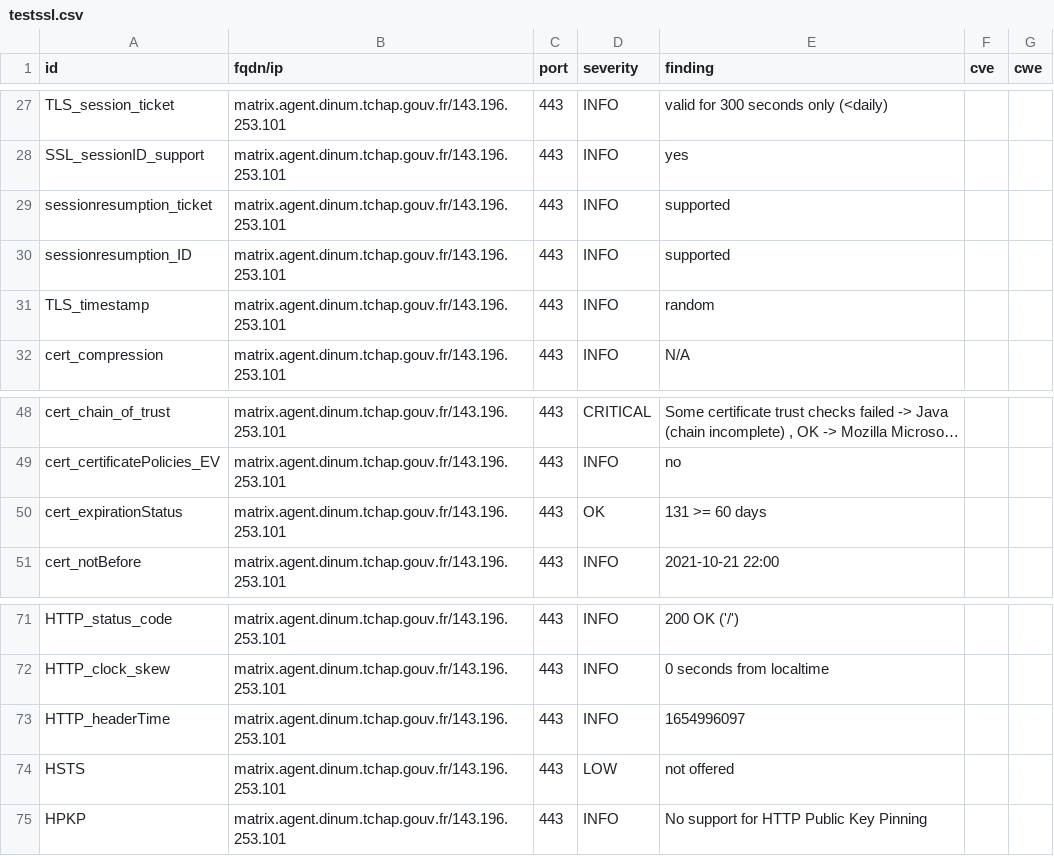
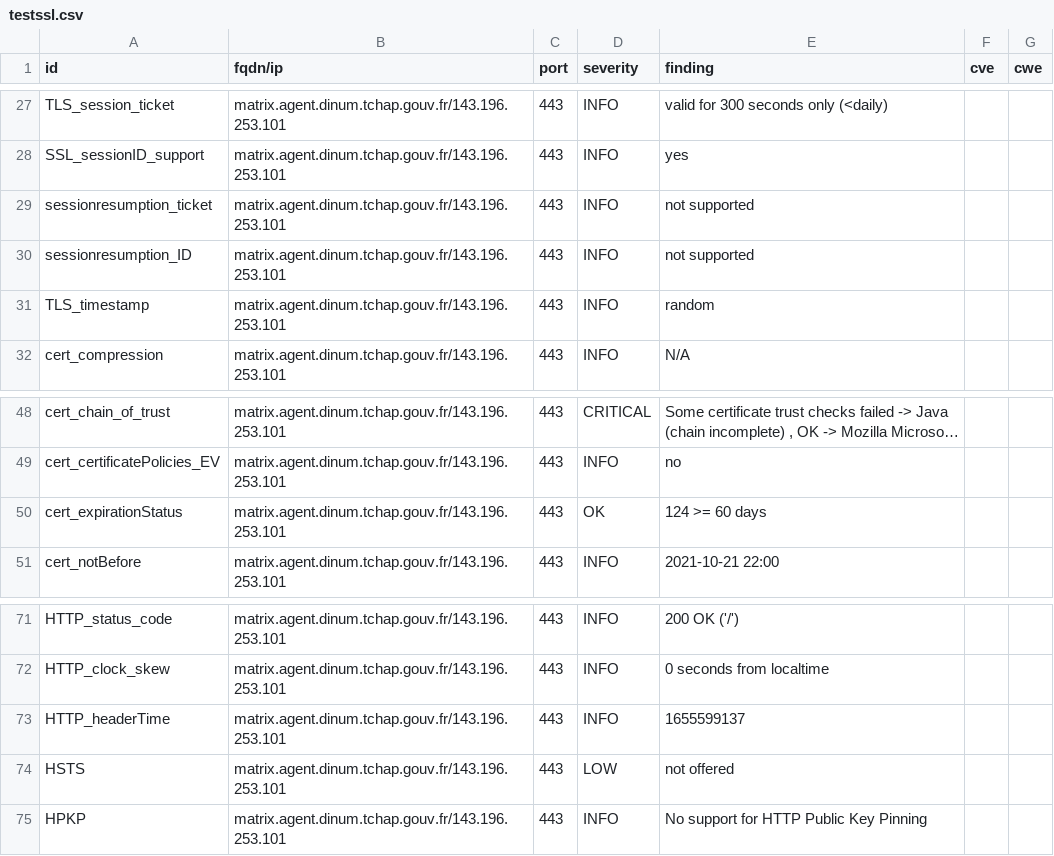
Before and after one commit to tchapgouv/dashlord, a CSV file: results/aHR0cHM6Ly9tYXRyaXguYWdlbnQuZGludW0udGNoYXAuZ291di5mcg==/testssl.csv, drawn as a sheet; only a part is shown, gaps mark what is left out; long unchanged cells end in ….

```diff
--- a/results/aHR0cHM6Ly9tYXRyaXguYWdlbnQuZGludW0udGNoYXAuZ291di5mcg==/testssl.csv
+++ b/results/aHR0cHM6Ly9tYXRyaXguYWdlbnQuZGludW0udGNoYXAuZ291di5mcg==/testssl.csv
@@ -28,4 +28,4 @@
 "SSL_sessionID_support","matrix.agent.dinum.tchap.gouv.fr/143.196.253.101","443","INFO","yes","",""
-"sessionresumption_ticket","matrix.agent.dinum.tchap.gouv.fr/143.196.253.101","443","INFO","supported","",""
-"sessionresumption_ID","matrix.agent.dinum.tchap.gouv.fr/143.196.253.101","443","INFO","supported","",""
+"sessionresumption_ticket","matrix.agent.dinum.tchap.gouv.fr/143.196.253.101","443","INFO","not supported","",""
+"sessionresumption_ID","matrix.agent.dinum.tchap.gouv.fr/143.196.253.101","443","INFO","not supported","",""
 "TLS_timestamp","matrix.agent.dinum.tchap.gouv.fr/143.196.253.101","443","INFO","random","",""
@@ -49,3 +49,3 @@
 "cert_certificatePolicies_EV","matrix.agent.dinum.tchap.gouv.fr/143.196.253.101","443","INFO","no","",""
-"cert_expirationStatus","matrix.agent.dinum.tchap.gouv.fr/143.196.253.101","443","OK","131 >= 60 days","",""
+"cert_expirationStatus","matrix.agent.dinum.tchap.gouv.fr/143.196.253.101","443","OK","124 >= 60 days","",""
 "cert_notBefore","matrix.agent.dinum.tchap.gouv.fr/143.196.253.101","443","INFO","2021-10-21 22:00","",""
@@ -72,3 +72,3 @@
 "HTTP_clock_skew","matrix.agent.dinum.tchap.gouv.fr/143.196.253.101","443","INFO","0 seconds from localtime","",""
-"HTTP_headerTime","matrix.agent.dinum.tchap.gouv.fr/143.196.253.101","443","INFO","1654996097","",""
+"HTTP_headerTime","matrix.agent.dinum.tchap.gouv.fr/143.196.253.101","443","INFO","1655599137","",""
 "HSTS","matrix.agent.dinum.tchap.gouv.fr/143.196.253.101","443","LOW","not offered","",""
```
Also changed, not shown: 12 other files.
